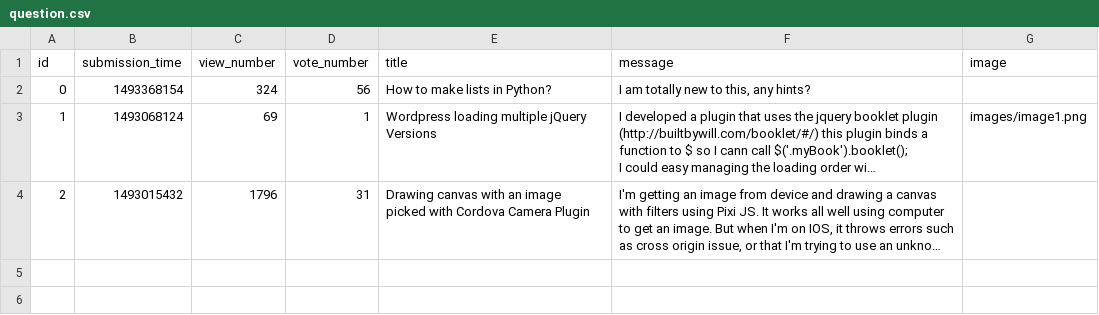
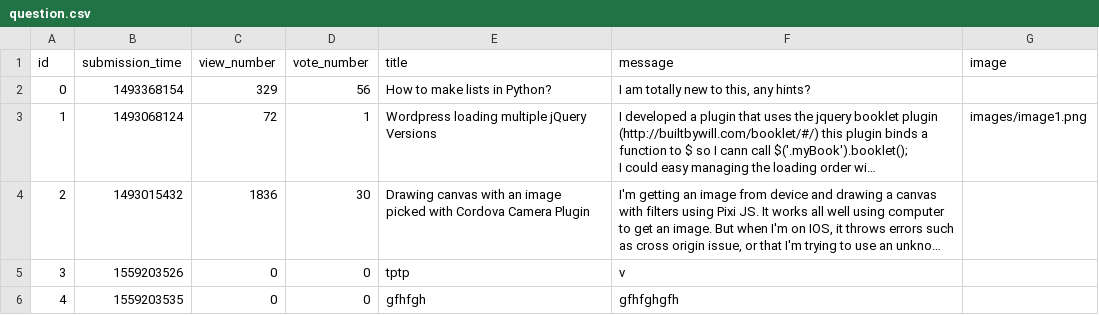
Before and after one commit to Taras2907/ask-mate-python, a CSV file: sample_data/question.csv, drawn as a sheet; long unchanged cells end in …; the diff names each change by its address in the sheet, - before the commit and + after, or states it on an @@ line.

Commit message:
Merge branch 'master' of https://github.com/Taras2907/ask-mate-python
# Conflicts:
#	sample_data/question.csv

```diff
--- a/sample_data/question.csv
+++ b/sample_data/question.csv
-C2 (view_number): 324
+C2 (view_number): 329
-C3 (view_number): 69
+C3 (view_number): 72
-C4 (view_number): 1796
+C4 (view_number): 1836
-D4 (vote_number): 31
+D4 (vote_number): 30
+row 5: 3 | 1559203526 | 0 | 0 | tptp | v
+row 6: 4 | 1559203535 | 0 | 0 | gfhfgh | gfhfghgfh
```
Also changed, not shown: 3 other files.
